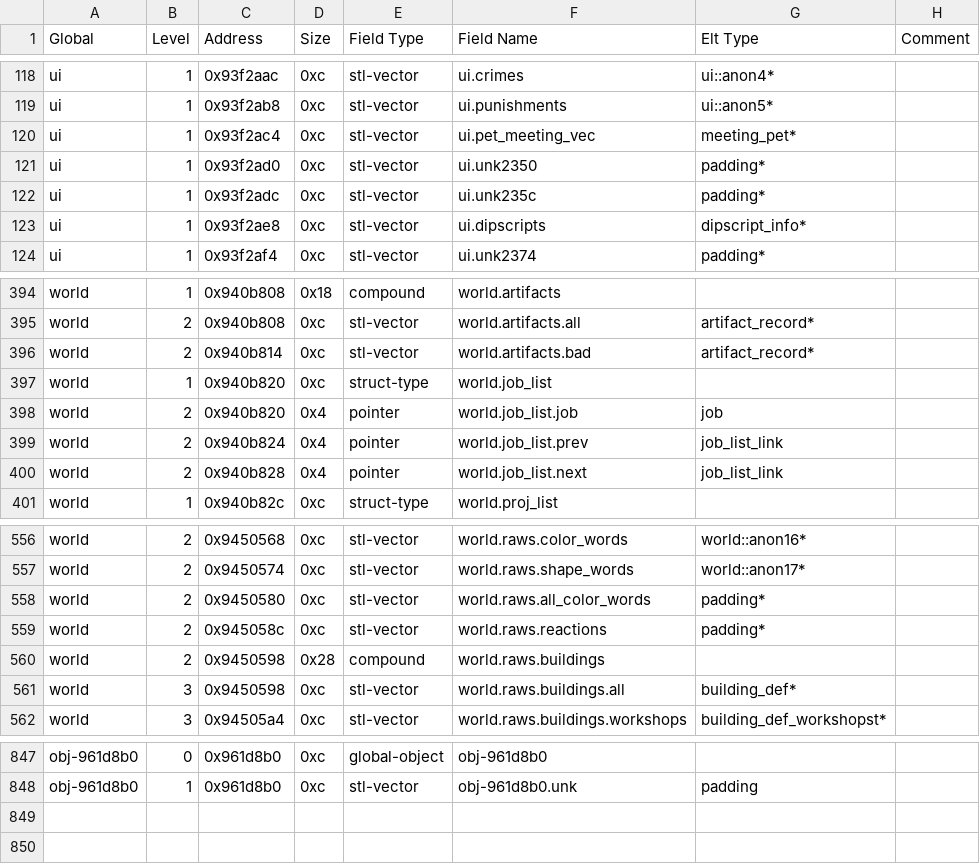
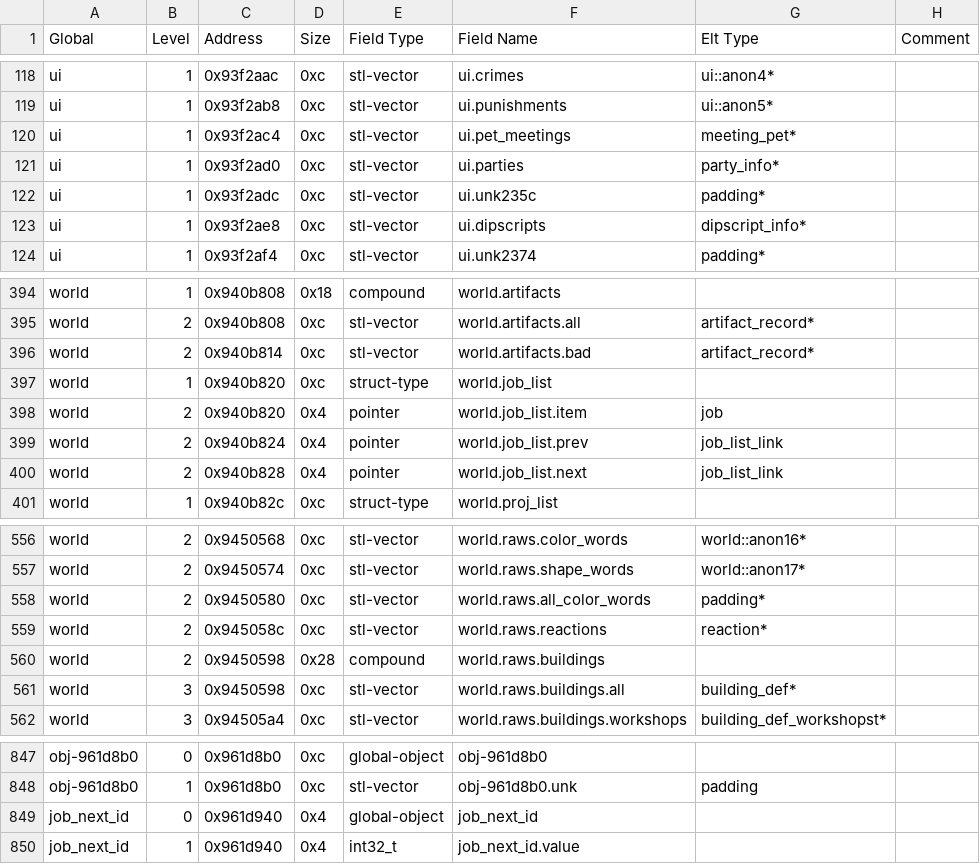
Before and after one commit to DFHack/df-structures, a CSV file: linux/globals.csv, drawn as a sheet; only a part is shown, gaps mark what is left out.

```diff
--- a/linux/globals.csv
+++ b/linux/globals.csv
@@ -119,4 +119,4 @@
 "ui","1","0x93f2ab8","0xc","stl-vector","ui.punishments","ui::anon5*",""
-"ui","1","0x93f2ac4","0xc","stl-vector","ui.pet_meeting_vec","meeting_pet*",""
-"ui","1","0x93f2ad0","0xc","stl-vector","ui.unk2350","padding*",""
+"ui","1","0x93f2ac4","0xc","stl-vector","ui.pet_meetings","meeting_pet*",""
+"ui","1","0x93f2ad0","0xc","stl-vector","ui.parties","party_info*",""
 "ui","1","0x93f2adc","0xc","stl-vector","ui.unk235c","padding*",""
@@ -397,3 +397,3 @@
 "world","1","0x940b820","0xc","struct-type","world.job_list","",""
-"world","2","0x940b820","0x4","pointer","world.job_list.job","job",""
+"world","2","0x940b820","0x4","pointer","world.job_list.item","job",""
 "world","2","0x940b824","0x4","pointer","world.job_list.prev","job_list_link",""
@@ -558,3 +558,3 @@
 "world","2","0x9450580","0xc","stl-vector","world.raws.all_color_words","padding*",""
-"world","2","0x945058c","0xc","stl-vector","world.raws.reactions","padding*",""
+"world","2","0x945058c","0xc","stl-vector","world.raws.reactions","reaction*",""
 "world","2","0x9450598","0x28","compound","world.raws.buildings","",""
@@ -848 +848,3 @@
 "obj-961d8b0","1","0x961d8b0","0xc","stl-vector","obj-961d8b0.unk","padding",""
+"job_next_id","0","0x961d940","0x4","global-object","job_next_id","",""
+"job_next_id","1","0x961d940","0x4","int32_t","job_next_id.value","",""
```
Also changed, not shown: windows/globals.csv, 11 other files.
